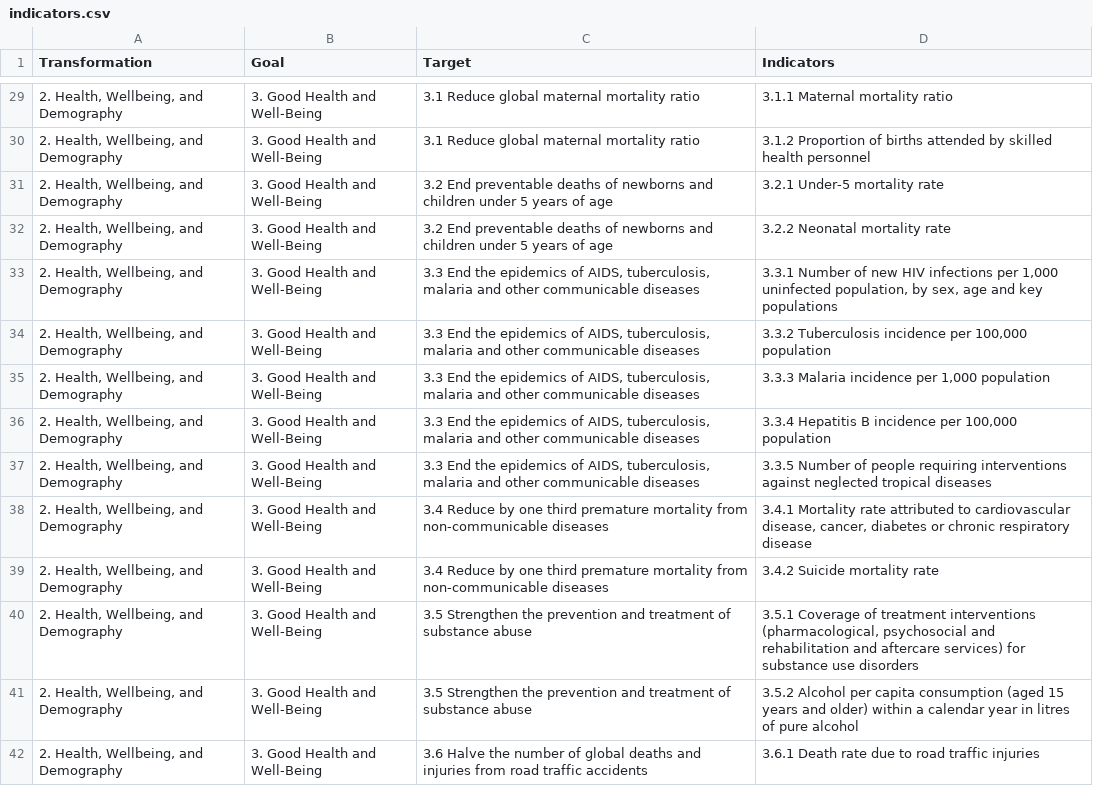
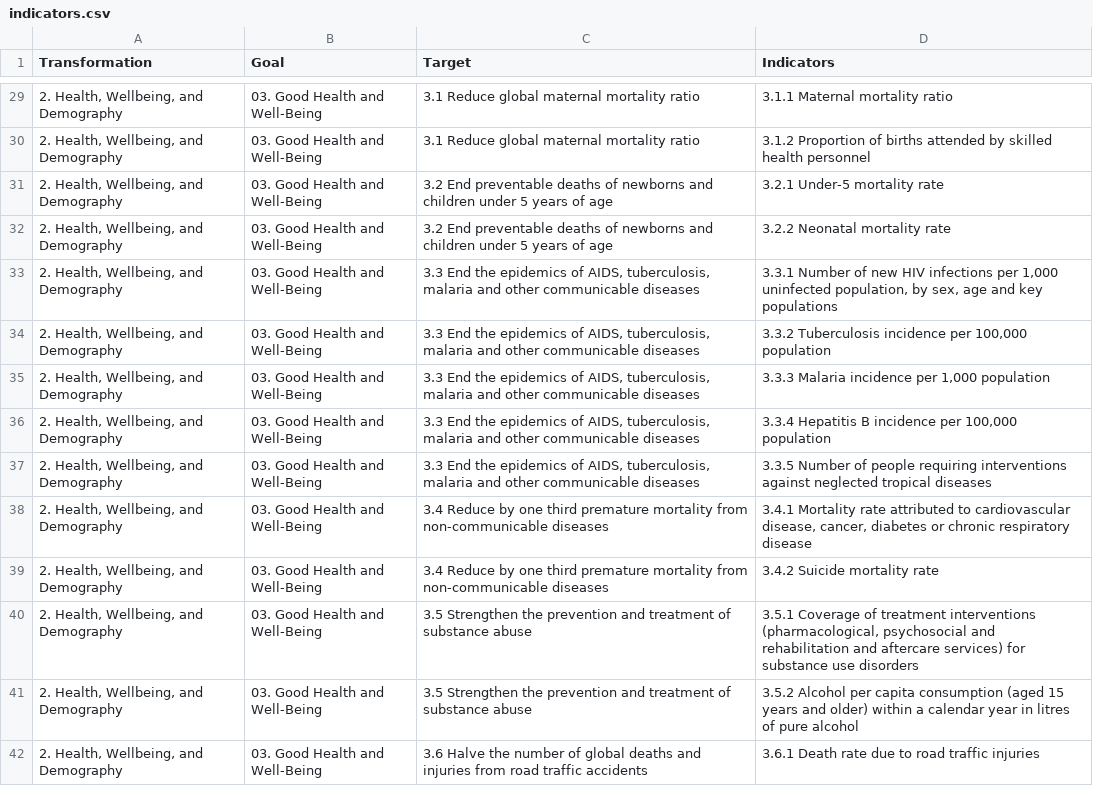
Before and after one commit to meanmodemoda/msdv-major-studio-1, a CSV file: 02_qualitative_project/indicators.csv, drawn as a sheet; only a part is shown, gaps mark what is left out; the diff covers the shown part only.

```diff
--- a/02_qualitative_project/indicators.csv
+++ b/02_qualitative_project/indicators.csv
@@ -29,14 +29,14 @@
-"2. Health, Wellbeing, and Demography",3. Good Health and Well-Being,3.1 Reduce global maternal mortality ratio,3.1.1 Maternal mortality ratio
-"2. Health, Wellbeing, and Demography",3. Good Health and Well-Being,3.1 Reduce global maternal mortality ratio,3.1.2 Proportion of births attended by skilled health personnel
-"2. Health, Wellbeing, and Demography",3. Good Health and Well-Being,3.2 End preventable deaths of newborns and children under 5 years of age,3.2.1 Under‑5 mortality rate
-"2. Health, Wellbeing, and Demography",3. Good Health and Well-Being,3.2 End preventable deaths of newborns and children under 5 years of age,3.2.2 Neonatal mortality rate
-"2. Health, Wellbeing, and Demography",3. Good Health and Well-Being,"3.3 End the epidemics of AIDS, tuberculosis, malaria and other communicable diseases","3.3.1 Number of new HIV infections per 1,000 uninfected population, by sex, age and key populations"
-"2. Health, Wellbeing, and Demography",3. Good Health and Well-Being,"3.3 End the epidemics of AIDS, tuberculosis, malaria and other communicable diseases","3.3.2 Tuberculosis incidence per 100,000 population"
-"2. Health, Wellbeing, and Demography",3. Good Health and Well-Being,"3.3 End the epidemics of AIDS, tuberculosis, malaria and other communicable diseases","3.3.3 Malaria incidence per 1,000 population"
-"2. Health, Wellbeing, and Demography",3. Good Health and Well-Being,"3.3 End the epidemics of AIDS, tuberculosis, malaria and other communicable diseases","3.3.4 Hepatitis B incidence per 100,000 population"
-"2. Health, Wellbeing, and Demography",3. Good Health and Well-Being,"3.3 End the epidemics of AIDS, tuberculosis, malaria and other communicable diseases",3.3.5 Number of people requiring interventions against neglected tropical diseases
-"2. Health, Wellbeing, and Demography",3. Good Health and Well-Being,3.4 Reduce by one third premature mortality from non-communicable diseases,"3.4.1 Mortality rate attributed to cardiovascular disease, cancer, diabetes or chronic respiratory disease"
-"2. Health, Wellbeing, and Demography",3. Good Health and Well-Being,3.4 Reduce by one third premature mortality from non-communicable diseases,3.4.2 Suicide mortality rate
-"2. Health, Wellbeing, and Demography",3. Good Health and Well-Being,3.5 Strengthen the prevention and treatment of substance abuse,"3.5.1 Coverage of treatment interventions (pharmacological, psychosocial and rehabilitation and aftercare services) for substance use disorders"
-"2. Health, Wellbeing, and Demography",3. Good Health and Well-Being,3.5 Strengthen the prevention and treatment of substance abuse,3.5.2 Alcohol per capita consumption (aged 15 years and older) within a calendar year in litres of pure alcohol
-"2. Health, Wellbeing, and Demography",3. Good Health and Well-Being,3.6 Halve the number of global deaths and injuries from road traffic accidents,3.6.1 Death rate due to road traffic injuries
+"2. Health, Wellbeing, and Demography",03. Good Health and Well-Being,3.1 Reduce global maternal mortality ratio,3.1.1 Maternal mortality ratio
+"2. Health, Wellbeing, and Demography",03. Good Health and Well-Being,3.1 Reduce global maternal mortality ratio,3.1.2 Proportion of births attended by skilled health personnel
+"2. Health, Wellbeing, and Demography",03. Good Health and Well-Being,3.2 End preventable deaths of newborns and children under 5 years of age,3.2.1 Under‑5 mortality rate
+"2. Health, Wellbeing, and Demography",03. Good Health and Well-Being,3.2 End preventable deaths of newborns and children under 5 years of age,3.2.2 Neonatal mortality rate
+"2. Health, Wellbeing, and Demography",03. Good Health and Well-Being,"3.3 End the epidemics of AIDS, tuberculosis, malaria and other communicable diseases","3.3.1 Number of new HIV infections per 1,000 uninfected population, by sex, age and key populations"
+"2. Health, Wellbeing, and Demography",03. Good Health and Well-Being,"3.3 End the epidemics of AIDS, tuberculosis, malaria and other communicable diseases","3.3.2 Tuberculosis incidence per 100,000 population"
+"2. Health, Wellbeing, and Demography",03. Good Health and Well-Being,"3.3 End the epidemics of AIDS, tuberculosis, malaria and other communicable diseases","3.3.3 Malaria incidence per 1,000 population"
+"2. Health, Wellbeing, and Demography",03. Good Health and Well-Being,"3.3 End the epidemics of AIDS, tuberculosis, malaria and other communicable diseases","3.3.4 Hepatitis B incidence per 100,000 population"
+"2. Health, Wellbeing, and Demography",03. Good Health and Well-Being,"3.3 End the epidemics of AIDS, tuberculosis, malaria and other communicable diseases",3.3.5 Number of people requiring interventions against neglected tropical diseases
+"2. Health, Wellbeing, and Demography",03. Good Health and Well-Being,3.4 Reduce by one third premature mortality from non-communicable diseases,"3.4.1 Mortality rate attributed to cardiovascular disease, cancer, diabetes or chronic respiratory disease"
+"2. Health, Wellbeing, and Demography",03. Good Health and Well-Being,3.4 Reduce by one third premature mortality from non-communicable diseases,3.4.2 Suicide mortality rate
+"2. Health, Wellbeing, and Demography",03. Good Health and Well-Being,3.5 Strengthen the prevention and treatment of substance abuse,"3.5.1 Coverage of treatment interventions (pharmacological, psychosocial and rehabilitation and aftercare services) for substance use disorders"
+"2. Health, Wellbeing, and Demography",03. Good Health and Well-Being,3.5 Strengthen the prevention and treatment of substance abuse,3.5.2 Alcohol per capita consumption (aged 15 years and older) within a calendar year in litres of pure alcohol
+"2. Health, Wellbeing, and Demography",03. Good Health and Well-Being,3.6 Halve the number of global deaths and injuries from road traffic accidents,3.6.1 Death rate due to road traffic injuries
```
Also changed, not shown: 112 edited cells elsewhere in this file, 7 other files.
